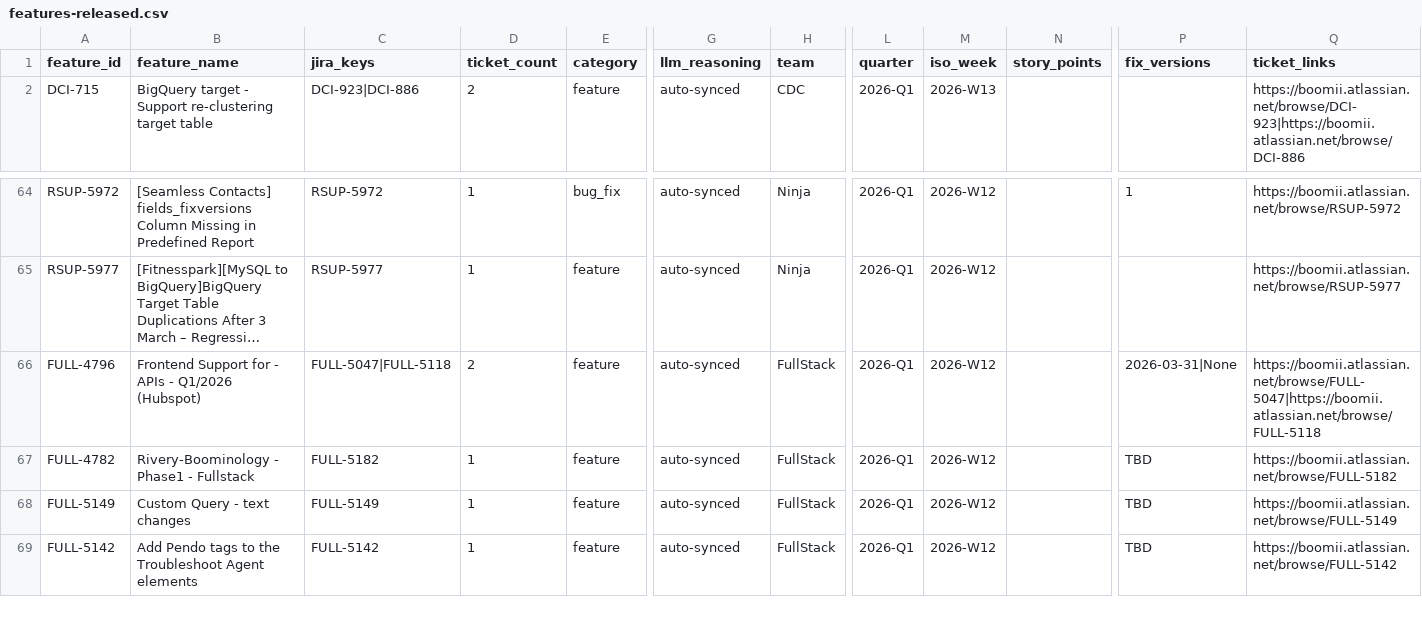
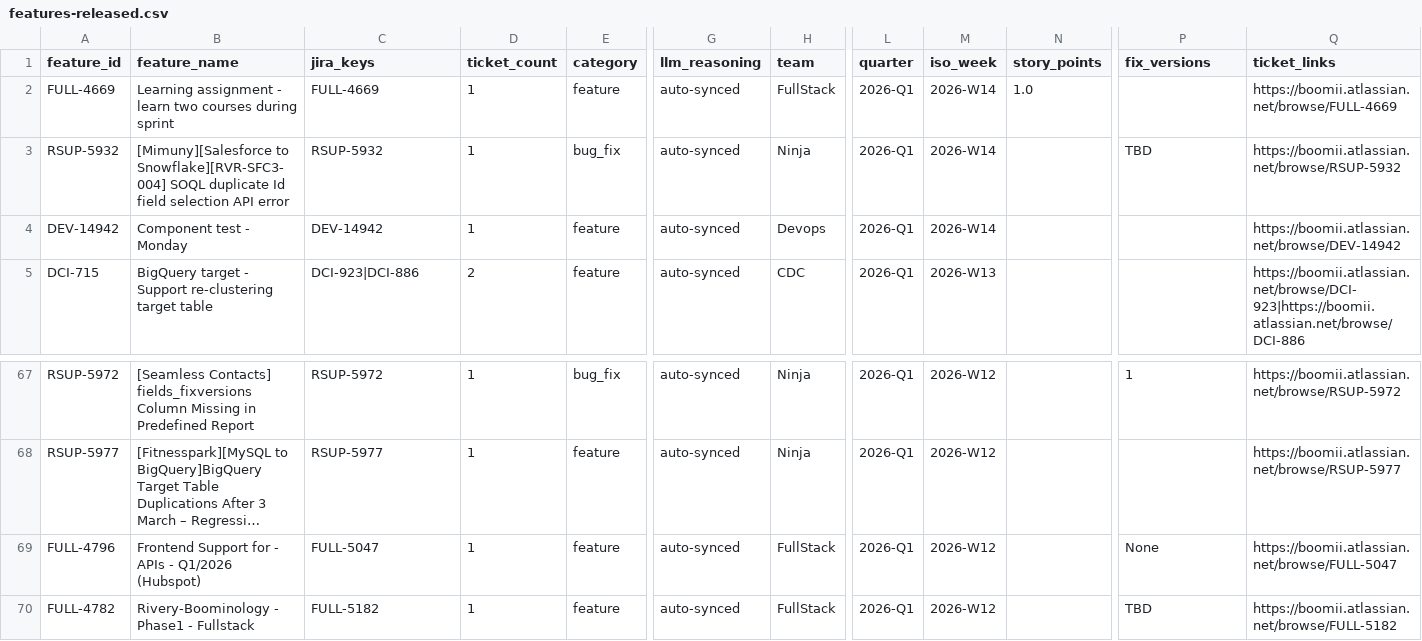
Before and after one commit to RiveryIO/complexity-analyzer, a CSV file: features-released.csv, drawn as a sheet; only a part is shown, gaps mark what is left out; the shorter side is filled out with more unchanged rows; long unchanged cells end in …; addresses are those after the commit; rows hold the shown columns only; the diff names each change by its address in the sheet, - before the commit and + after, or states it on an @@ line.

Commit message:
chore: daily sync — 6 new PRs labeled, 3 jira features added (total PRs: 3018)

```diff
--- a/features-released.csv
+++ b/features-released.csv
+row 2: FULL-4669 | Learning assignment - learn two courses during sprint | FULL-4669 | 1 | feature | auto-synced | FullStack | 2026-Q1 | 2026-W14 | 1.0 |  | https://boomii.atlassian.net/browse/FULL-4669
+row 3: RSUP-5932 | [Mimuny][Salesforce to Snowflake][RVR-SFC3-004] SOQL duplicate Id field selection API error | RSUP-5932 | 1 | bug_fix | auto-synced | Ninja | 2026-Q1 | 2026-W14 |  | TBD | https://boomii.atlassian.net/browse/RSUP-5932
+row 4: DEV-14942 | Component test - Monday | DEV-14942 | 1 | feature | auto-synced | Devops | 2026-Q1 | 2026-W14 |  |  | https://boomii.atlassian.net/browse/DEV-14942
-C69 (jira_keys): FULL-5047|FULL-5118
+C69 (jira_keys): FULL-5047
-D69 (ticket_count): 2
+D69 (ticket_count): 1
-P69 (fix_versions): 2026-03-31|None
+P69 (fix_versions): None
-Q69 (ticket_links): https://boomii.atlassian.net/browse/FULL-5047|https://boomii.atlassian.net/browse/FULL-5118
+Q69 (ticket_links): https://boomii.atlassian.net/browse/FULL-5047
```
Also changed, not shown: 1 other file.
